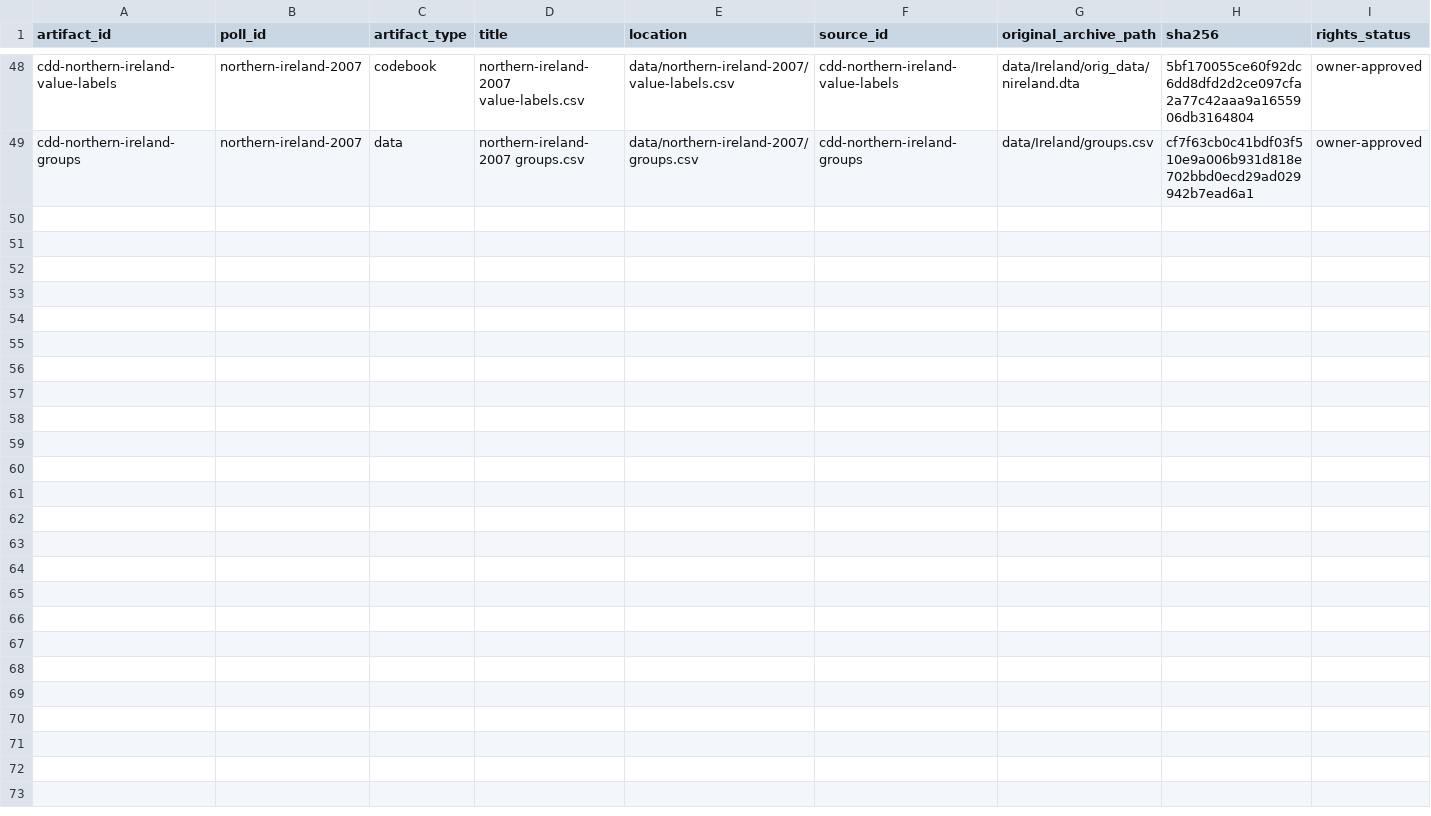
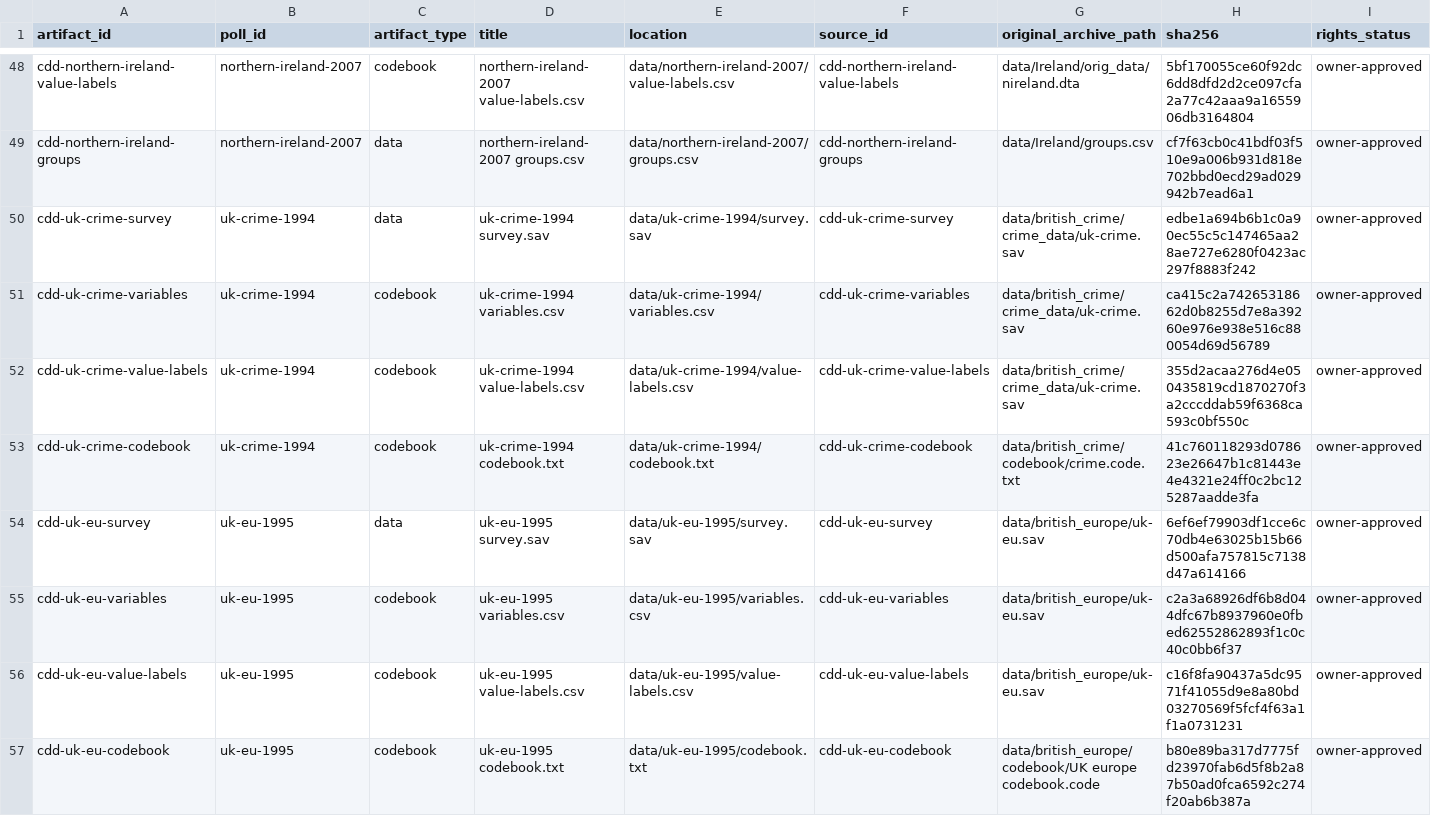
Before and after one commit to soodoku/dp-data, a CSV file: metadata/artifacts.csv, drawn as a sheet; only a part is shown, gaps mark what is left out; rows hold the shown columns only; the diff names each change by its address in the sheet, - before the commit and + after, or states it on an @@ line.

```diff
--- a/metadata/artifacts.csv
+++ b/metadata/artifacts.csv
+row 50: cdd-uk-crime-survey | uk-crime-1994 | data | uk-crime-1994 survey.sav | data/uk-crime-1994/survey.sav | cdd-uk-crime-survey | data/british_crime/crime_data/uk-crime.sav | edbe1a694b6b1c0a90ec55c5c147465aa28ae727e6280f0423ac297f8883f242 | owner-approved
+row 51: cdd-uk-crime-variables | uk-crime-1994 | codebook | uk-crime-1994 variables.csv | data/uk-crime-1994/variables.csv | cdd-uk-crime-variables | data/british_crime/crime_data/uk-crime.sav | ca415c2a74265318662d0b8255d7e8a39260e976e938e516c880054d69d56789 | owner-approved
+row 52: cdd-uk-crime-value-labels | uk-crime-1994 | codebook | uk-crime-1994 value-labels.csv | data/uk-crime-1994/value-labels.csv | cdd-uk-crime-value-labels | data/british_crime/crime_data/uk-crime.sav | 355d2acaa276d4e050435819cd1870270f3a2cccddab59f6368ca593c0bf550c | owner-approved
+row 53: cdd-uk-crime-codebook | uk-crime-1994 | codebook | uk-crime-1994 codebook.txt | data/uk-crime-1994/codebook.txt | cdd-uk-crime-codebook | data/british_crime/codebook/crime.code.txt | 41c760118293d078623e26647b1c81443e4e4321e24ff0c2bc125287aadde3fa | owner-approved
+row 54: cdd-uk-eu-survey | uk-eu-1995 | data | uk-eu-1995 survey.sav | data/uk-eu-1995/survey.sav | cdd-uk-eu-survey | data/british_europe/uk-eu.sav | 6ef6ef79903df1cce6c70db4e63025b15b66d500afa757815c7138d47a614166 | owner-approved
+row 55: cdd-uk-eu-variables | uk-eu-1995 | codebook | uk-eu-1995 variables.csv | data/uk-eu-1995/variables.csv | cdd-uk-eu-variables | data/british_europe/uk-eu.sav | c2a3a68926df6b8d044dfc67b8937960e0fbed62552862893f1c0c40c0bb6f37 | owner-approved
+row 56: cdd-uk-eu-value-labels | uk-eu-1995 | codebook | uk-eu-1995 value-labels.csv | data/uk-eu-1995/value-labels.csv | cdd-uk-eu-value-labels | data/british_europe/uk-eu.sav | c16f8fa90437a5dc9571f41055d9e8a80bd03270569f5fcf4f63a1f1a0731231 | owner-approved
+row 57: cdd-uk-eu-codebook | uk-eu-1995 | codebook | uk-eu-1995 codebook.txt | data/uk-eu-1995/codebook.txt | cdd-uk-eu-codebook | data/british_europe/codebook/UK europe codebook.code | b80e89ba317d7775fd23970fab6d5f8b2a87b50ad0fca6592c274f20ab6b387a | owner-approved
```
Also changed, not shown: audit/knowledge_recode_counts.csv, data/uk-crime-1994/manifest.csv, 21 other files.
